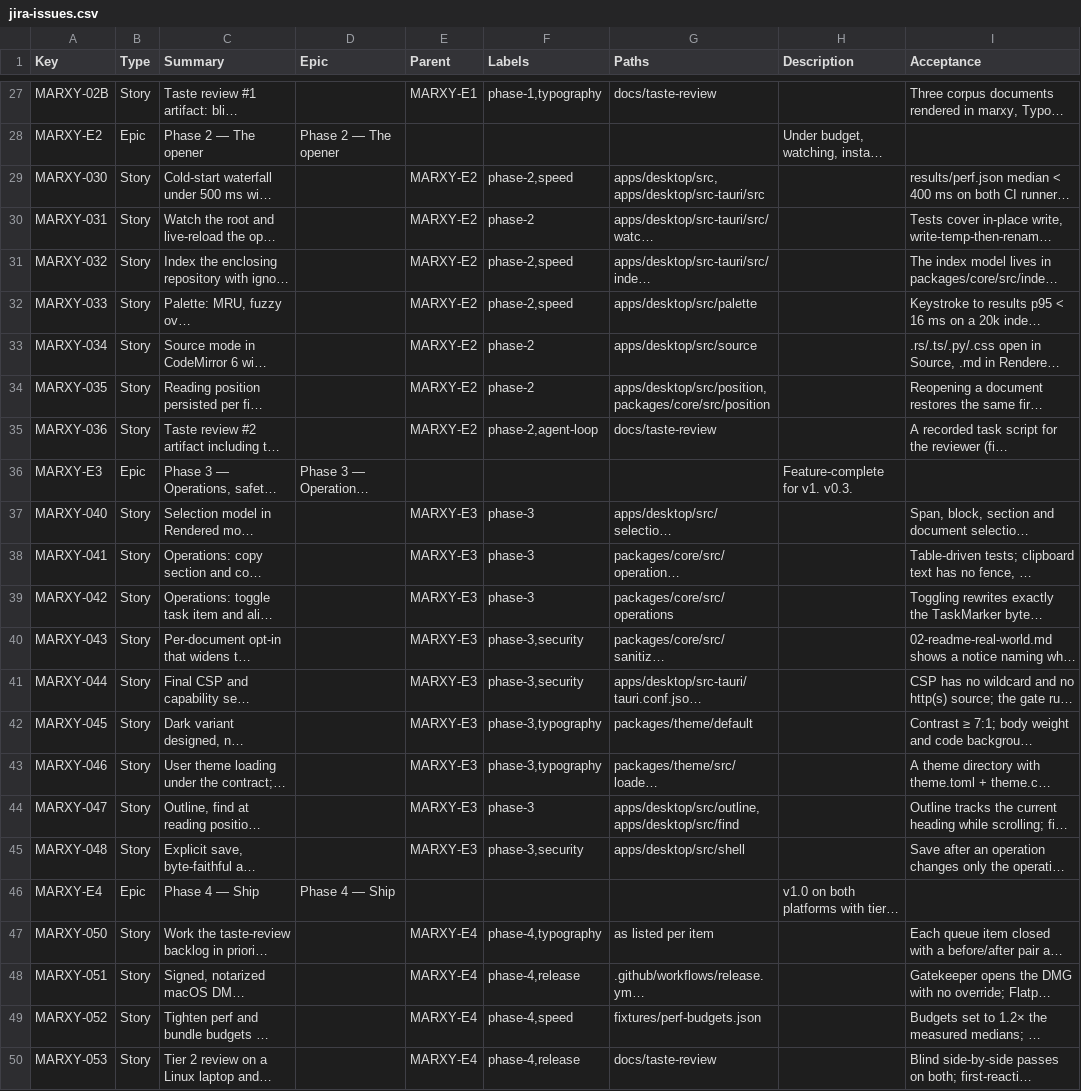
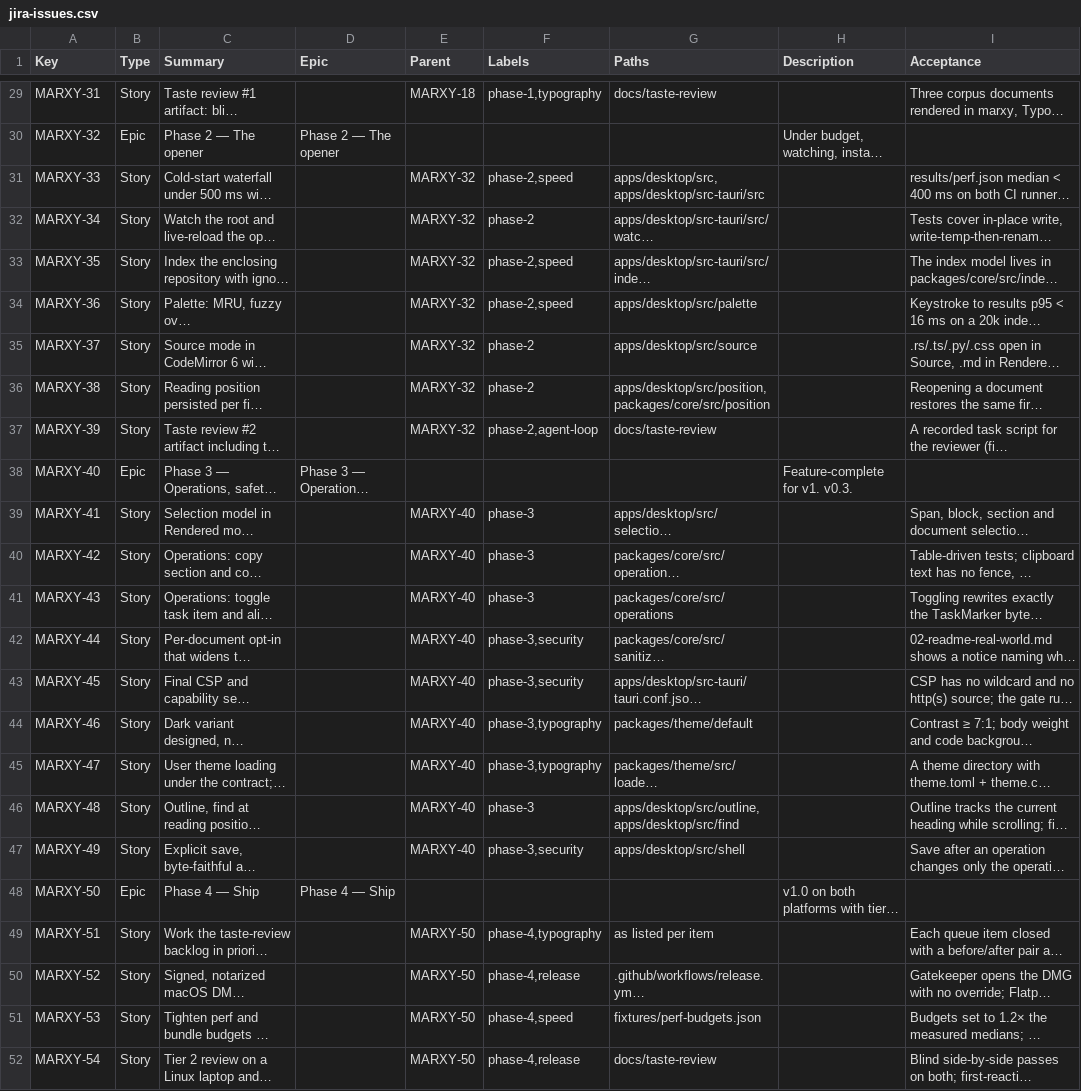
Before and after one commit to inkstrata/marxy, a CSV file: docs/plan/jira-issues.csv, drawn as a sheet; only a part is shown, gaps mark what is left out; long unchanged cells end in …; addresses are those after the commit; the diff covers the shown part only; the diff names each change by its address in the sheet, - before the commit and + after, or states it on an @@ line.

Commit message:
chore(orchestration): make Jira the board of record (MARXY-10)
Every story now lives in the Jira project MARXY, so there is one place that says
what is being worked on and one key that ties a branch, a commit, a pull request
and an issue together. The process a single developer follows is written down in
docs/sdlc.md rather than implied by whichever script you happen to read.

- Imported all 51 epics and stories into project MARXY and adopted the real Jira
  keys throughout the repo; orchestration/jira-map.json records what each issue
  was called before the tracker existed
- Added orchestration/jira.mjs: doctor (credentials, states and drift between the
  CSV, the board and Jira), bootstrap, sync, push, move, comment, pr, release and
  the one-off id migration, reading credentials only from ~/.config/marxy
- Mirrored every board transition in state.mjs to Jira, reporting rather than
  failing when the tracker is unreachable, and added the missing In Review move
- The CSV owns a story's own labels, the orchestrator owns blocked and escalated,
  so a sync no longer erases what the board just set
- Wrote docs/sdlc.md: four states, WIP limit 3, definitions of ready and done,
  traceability in both directions, the release runbook
- Promoted the ragged-right research task to a real story (MARXY-19) and added
  this work as MARXY-10, so nothing is tracked outside the board
- Extended MARXY-9 to enforce both definitions in ready.mjs and review.mjs, which
  it owns; deleted scripts/jira-import.mjs, superseded by the bridge

Refs: MARXY-10
ADR: 0017

```diff
--- a/docs/plan/jira-issues.csv
+++ b/docs/plan/jira-issues.csv
-A29 (Key): MARXY-02B
+A29 (Key): MARXY-31
-E29 (Parent): MARXY-E1
+E29 (Parent): MARXY-18
-A30 (Key): MARXY-E2
+A30 (Key): MARXY-32
-A31 (Key): MARXY-030
+A31 (Key): MARXY-33
-E31:E37 (Parent): MARXY-E2
+E31:E37 (Parent): MARXY-32
-A32 (Key): MARXY-031
+A32 (Key): MARXY-34
-A33 (Key): MARXY-032
+A33 (Key): MARXY-35
-A34 (Key): MARXY-033
+A34 (Key): MARXY-36
-A35 (Key): MARXY-034
+A35 (Key): MARXY-37
-A36 (Key): MARXY-035
+A36 (Key): MARXY-38
-A37 (Key): MARXY-036
+A37 (Key): MARXY-39
-A38 (Key): MARXY-E3
+A38 (Key): MARXY-40
-A39 (Key): MARXY-040
+A39 (Key): MARXY-41
-E39:E47 (Parent): MARXY-E3
+E39:E47 (Parent): MARXY-40
-A40 (Key): MARXY-041
+A40 (Key): MARXY-42
-A41 (Key): MARXY-042
+A41 (Key): MARXY-43
-A42 (Key): MARXY-043
+A42 (Key): MARXY-44
-A43 (Key): MARXY-044
+A43 (Key): MARXY-45
-A44 (Key): MARXY-045
+A44 (Key): MARXY-46
-A45 (Key): MARXY-046
+A45 (Key): MARXY-47
-A46 (Key): MARXY-047
+A46 (Key): MARXY-48
-A47 (Key): MARXY-048
+A47 (Key): MARXY-49
-A48 (Key): MARXY-E4
+A48 (Key): MARXY-50
-A49 (Key): MARXY-050
+A49 (Key): MARXY-51
-E49:E52 (Parent): MARXY-E4
+E49:E52 (Parent): MARXY-50
-A50 (Key): MARXY-051
+A50 (Key): MARXY-52
-A51 (Key): MARXY-052
+A51 (Key): MARXY-53
-A52 (Key): MARXY-053
+A52 (Key): MARXY-54
```
Also changed, not shown: 2 added rows and 50 edited cells elsewhere in this file, 37 other files.
